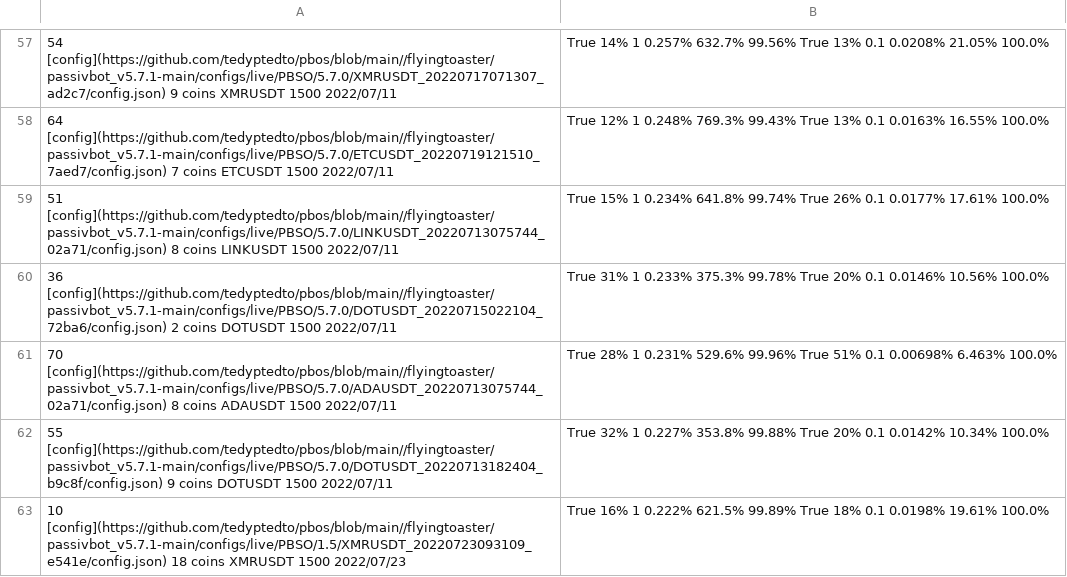
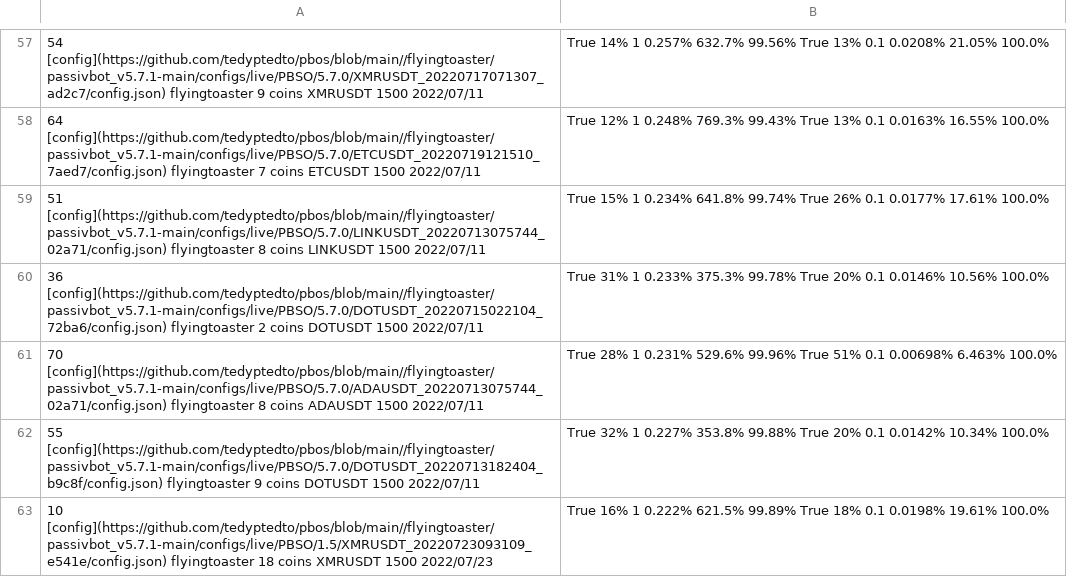
Before and after one commit to tedyptedto/pbos, a CSV file: README.md.tabulated.csv, drawn as a sheet; only a part is shown, gaps mark what is left out; the diff covers the shown part only.

```diff
--- a/README.md.tabulated.csv
+++ b/README.md.tabulated.csv
@@ -57,7 +57,7 @@
-54	[config](https://github.com/tedyptedto/pbos/blob/main//flyingtoaster/passivbot_v5.7.1-main/configs/live/PBSO/5.7.0/XMRUSDT_20220717071307_ad2c7/config.json)  	9 coins  	XMRUSDT  	     1500	2022/07/11,	True  	14%         	   1  	0.257% 	632.7%  	99.56%    	True   	13%         	0.1     	0.0208% 	21.05%  	100.0%
-64	[config](https://github.com/tedyptedto/pbos/blob/main//flyingtoaster/passivbot_v5.7.1-main/configs/live/PBSO/5.7.0/ETCUSDT_20220719121510_7aed7/config.json)  	7 coins  	ETCUSDT  	     1500	2022/07/11,	True  	12%         	   1  	0.248% 	769.3%  	99.43%    	True   	13%         	0.1     	0.0163% 	16.55%  	100.0%
-51	[config](https://github.com/tedyptedto/pbos/blob/main//flyingtoaster/passivbot_v5.7.1-main/configs/live/PBSO/5.7.0/LINKUSDT_20220713075744_02a71/config.json) 	8 coins  	LINKUSDT 	     1500	2022/07/11,	True  	15%         	   1  	0.234% 	641.8%  	99.74%    	True   	26%         	0.1     	0.0177% 	17.61%  	100.0%
-36	[config](https://github.com/tedyptedto/pbos/blob/main//flyingtoaster/passivbot_v5.7.1-main/configs/live/PBSO/5.7.0/DOTUSDT_20220715022104_72ba6/config.json)  	2 coins  	DOTUSDT  	     1500	2022/07/11,	True  	31%         	   1  	0.233% 	375.3%  	99.78%    	True   	20%         	0.1     	0.0146% 	10.56%  	100.0%
-70	[config](https://github.com/tedyptedto/pbos/blob/main//flyingtoaster/passivbot_v5.7.1-main/configs/live/PBSO/5.7.0/ADAUSDT_20220713075744_02a71/config.json)  	8 coins  	ADAUSDT  	     1500	2022/07/11,	True  	28%         	   1  	0.231% 	529.6%  	99.96%    	True   	51%         	0.1     	0.00698%	6.463%  	100.0%
-55	[config](https://github.com/tedyptedto/pbos/blob/main//flyingtoaster/passivbot_v5.7.1-main/configs/live/PBSO/5.7.0/DOTUSDT_20220713182404_b9c8f/config.json)  	9 coins  	DOTUSDT  	     1500	2022/07/11,	True  	32%         	   1  	0.227% 	353.8%  	99.88%    	True   	20%         	0.1     	0.0142% 	10.34%  	100.0%
-10	[config](https://github.com/tedyptedto/pbos/blob/main//flyingtoaster/passivbot_v5.7.1-main/configs/live/PBSO/1.5/XMRUSDT_20220723093109_e541e/config.json)    	18 coins 	XMRUSDT  	     1500	2022/07/23,	True  	16%         	   1  	0.222% 	621.5%  	99.89%    	True   	18%         	0.1     	0.0198% 	19.61%  	100.0%
+54	[config](https://github.com/tedyptedto/pbos/blob/main//flyingtoaster/passivbot_v5.7.1-main/configs/live/PBSO/5.7.0/XMRUSDT_20220717071307_ad2c7/config.json)  	flyingtoaster	9 coins  	XMRUSDT  	     1500	2022/07/11,	True  	14%         	   1  	0.257% 	632.7%  	99.56%    	True   	13%         	0.1     	0.0208% 	21.05%  	100.0%
+64	[config](https://github.com/tedyptedto/pbos/blob/main//flyingtoaster/passivbot_v5.7.1-main/configs/live/PBSO/5.7.0/ETCUSDT_20220719121510_7aed7/config.json)  	flyingtoaster	7 coins  	ETCUSDT  	     1500	2022/07/11,	True  	12%         	   1  	0.248% 	769.3%  	99.43%    	True   	13%         	0.1     	0.0163% 	16.55%  	100.0%
+51	[config](https://github.com/tedyptedto/pbos/blob/main//flyingtoaster/passivbot_v5.7.1-main/configs/live/PBSO/5.7.0/LINKUSDT_20220713075744_02a71/config.json) 	flyingtoaster	8 coins  	LINKUSDT 	     1500	2022/07/11,	True  	15%         	   1  	0.234% 	641.8%  	99.74%    	True   	26%         	0.1     	0.0177% 	17.61%  	100.0%
+36	[config](https://github.com/tedyptedto/pbos/blob/main//flyingtoaster/passivbot_v5.7.1-main/configs/live/PBSO/5.7.0/DOTUSDT_20220715022104_72ba6/config.json)  	flyingtoaster	2 coins  	DOTUSDT  	     1500	2022/07/11,	True  	31%         	   1  	0.233% 	375.3%  	99.78%    	True   	20%         	0.1     	0.0146% 	10.56%  	100.0%
+70	[config](https://github.com/tedyptedto/pbos/blob/main//flyingtoaster/passivbot_v5.7.1-main/configs/live/PBSO/5.7.0/ADAUSDT_20220713075744_02a71/config.json)  	flyingtoaster	8 coins  	ADAUSDT  	     1500	2022/07/11,	True  	28%         	   1  	0.231% 	529.6%  	99.96%    	True   	51%         	0.1     	0.00698%	6.463%  	100.0%
+55	[config](https://github.com/tedyptedto/pbos/blob/main//flyingtoaster/passivbot_v5.7.1-main/configs/live/PBSO/5.7.0/DOTUSDT_20220713182404_b9c8f/config.json)  	flyingtoaster	9 coins  	DOTUSDT  	     1500	2022/07/11,	True  	32%         	   1  	0.227% 	353.8%  	99.88%    	True   	20%         	0.1     	0.0142% 	10.34%  	100.0%
+10	[config](https://github.com/tedyptedto/pbos/blob/main//flyingtoaster/passivbot_v5.7.1-main/configs/live/PBSO/1.5/XMRUSDT_20220723093109_e541e/config.json)    	flyingtoaster	18 coins 	XMRUSDT  	     1500	2022/07/23,	True  	16%         	   1  	0.222% 	621.5%  	99.89%    	True   	18%         	0.1     	0.0198% 	19.61%  	100.0%
```
Also changed, not shown: 84 edited cells elsewhere in this file, 1 other file.
